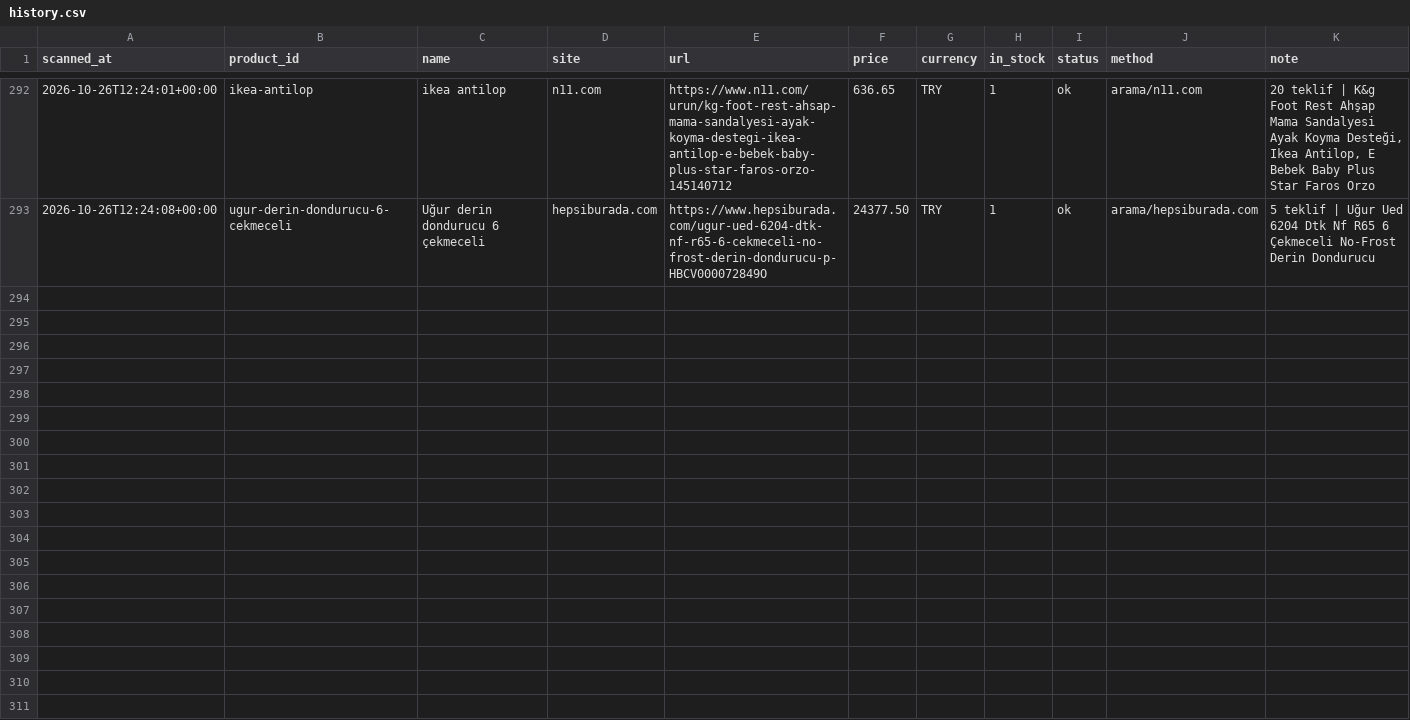
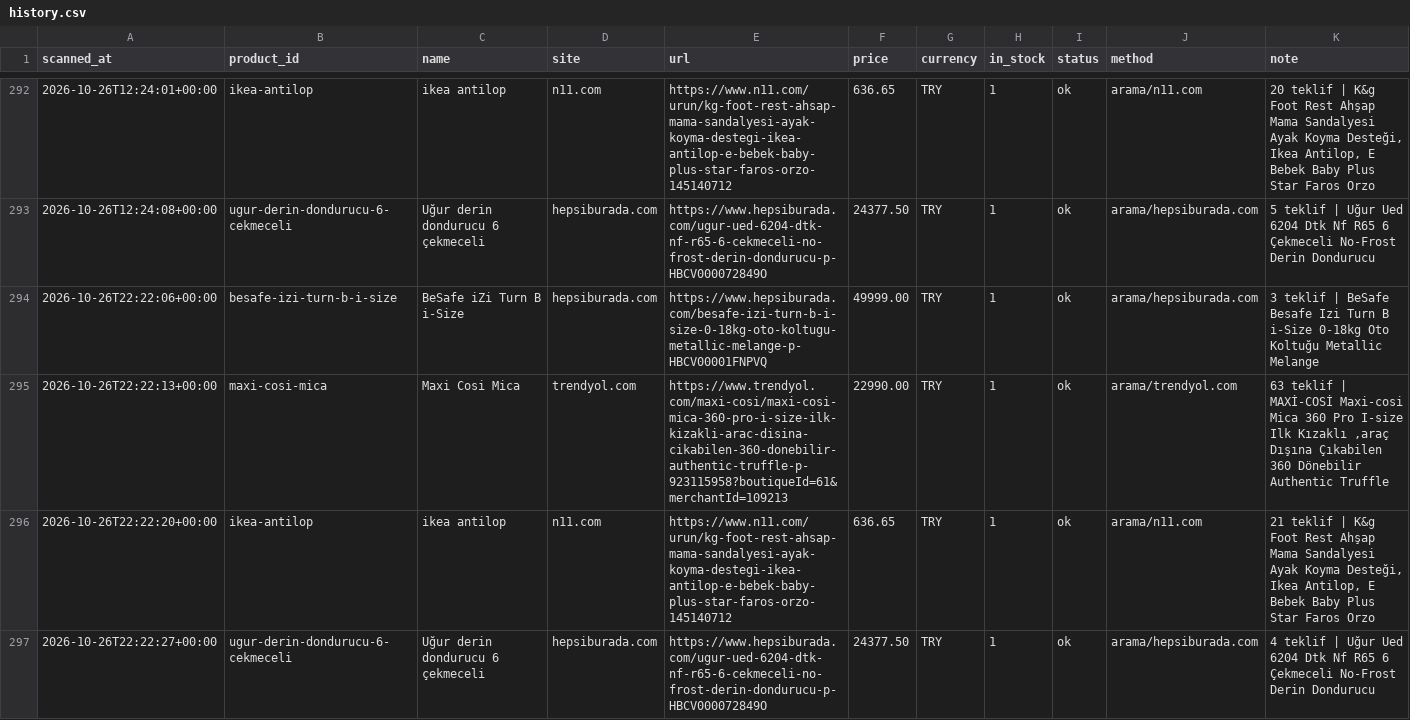
Before and after one commit to kaan2635/fiyat-takip, a CSV file: data/history.csv, drawn as a sheet; only a part is shown, gaps mark what is left out; the diff names each change by its address in the sheet, - before the commit and + after, or states it on an @@ line.

```diff
--- a/data/history.csv
+++ b/data/history.csv
+row 294: 2026-10-26T22:22:06+00:00 | besafe-izi-turn-b-i-size | BeSafe iZi Turn B i-Size | hepsiburada.com | https://www.hepsiburada.com/besafe-izi-turn-b-i-size-0-18kg-oto-koltugu-metallic-melange-p-HBCV00001FNPVQ | 49999.00 | TRY | 1 | ok | arama/hepsiburada.com | 3 teklif | BeSafe Besafe Izi Turn B i-Size 0-18kg Oto Koltuğu Metallic Melange
+row 295: 2026-10-26T22:22:13+00:00 | maxi-cosi-mica | Maxi Cosi Mica | trendyol.com | https://www.trendyol.com/maxi-cosi/maxi-cosi-mica-360-pro-i-size-ilk-kizakli-arac-disina-cikabilen-360-donebilir-authentic-truffle-p-923115958?boutiqueId=61&merchantId=109213 | 22990.00 | TRY | 1 | ok | arama/trendyol.com | 63 teklif | MAXİ-COSİ Maxi-cosi Mica 360 Pro I-size Ilk Kızaklı ,araç Dışına Çıkabilen 360 Dönebilir Authentic Truffle
+row 296: 2026-10-26T22:22:20+00:00 | ikea-antilop | ikea antilop | n11.com | https://www.n11.com/urun/kg-foot-rest-ahsap-mama-sandalyesi-ayak-koyma-destegi-ikea-antilop-e-bebek-baby-plus-star-faros-orzo-145140712 | 636.65 | TRY | 1 | ok | arama/n11.com | 21 teklif | K&g Foot Rest Ahşap Mama Sandalyesi Ayak Koyma Desteği, Ikea Antilop, E Bebek Baby Plus Star Faros Orzo
+row 297: 2026-10-26T22:22:27+00:00 | ugur-derin-dondurucu-6-cekmeceli | Uğur derin dondurucu 6 çekmeceli | hepsiburada.com | https://www.hepsiburada.com/ugur-ued-6204-dtk-nf-r65-6-cekmeceli-no-frost-derin-dondurucu-p-HBCV000072849O | 24377.50 | TRY | 1 | ok | arama/hepsiburada.com | 4 teklif | Uğur Ued 6204 Dtk Nf R65 6 Çekmeceli No-Frost Derin Dondurucu
```
Also changed, not shown: 3 other files.
